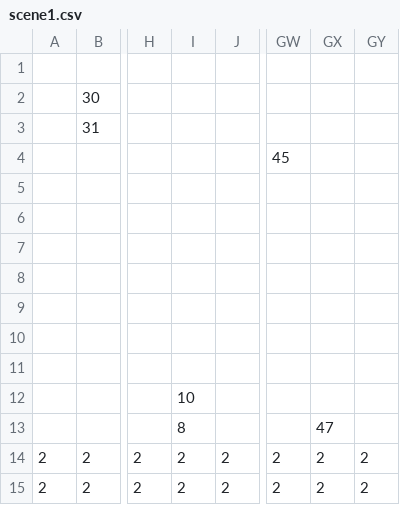
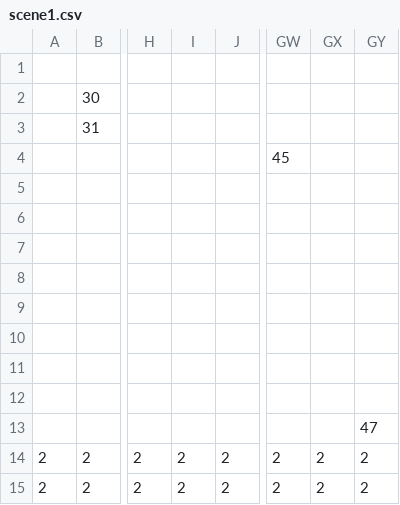
Before and after one commit to Rasmushauschild/SMB-Livet-er-ikke-mere-end-en-serie-af-daarlige-traeninger-, a CSV file: SuperMarioBros/data/scene1.csv, drawn as a sheet; only a part is shown, gaps mark what is left out; the diff names each change by its address in the sheet, - before the commit and + after, or states it on an @@ line.

```diff
--- a/SuperMarioBros/data/scene1.csv
+++ b/SuperMarioBros/data/scene1.csv
-I12: 10
+I12: (empty)
-I13: 8
+I13: (empty)
-GX13: 47
+GX13: (empty)
-GY13: (empty)
+GY13: 47
```
Also changed, not shown: 1 other file.
